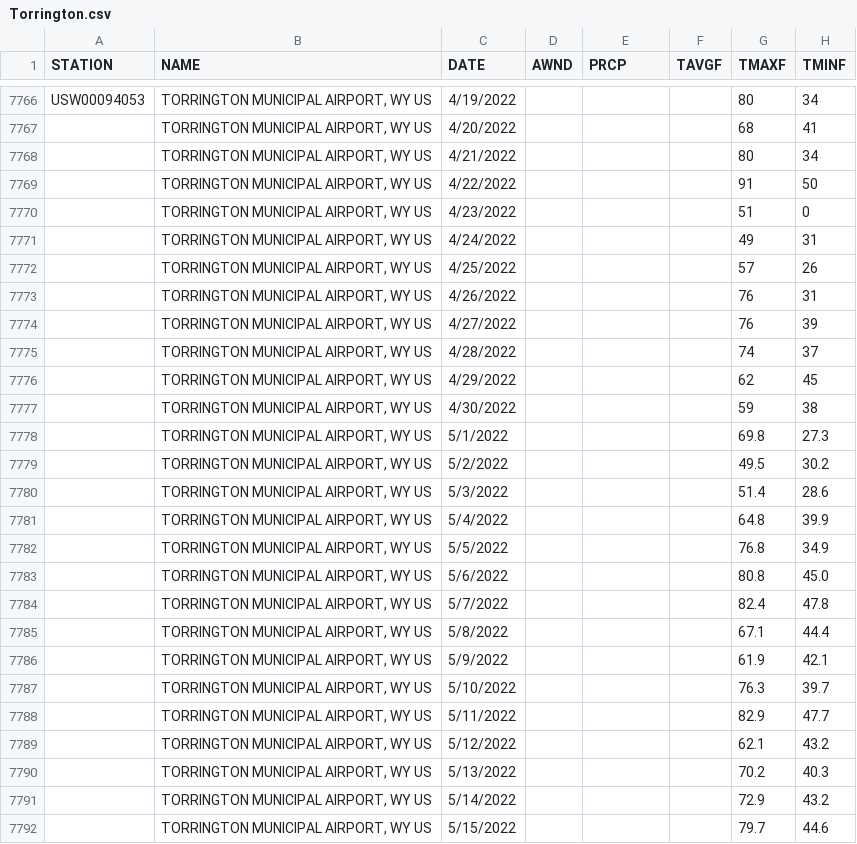
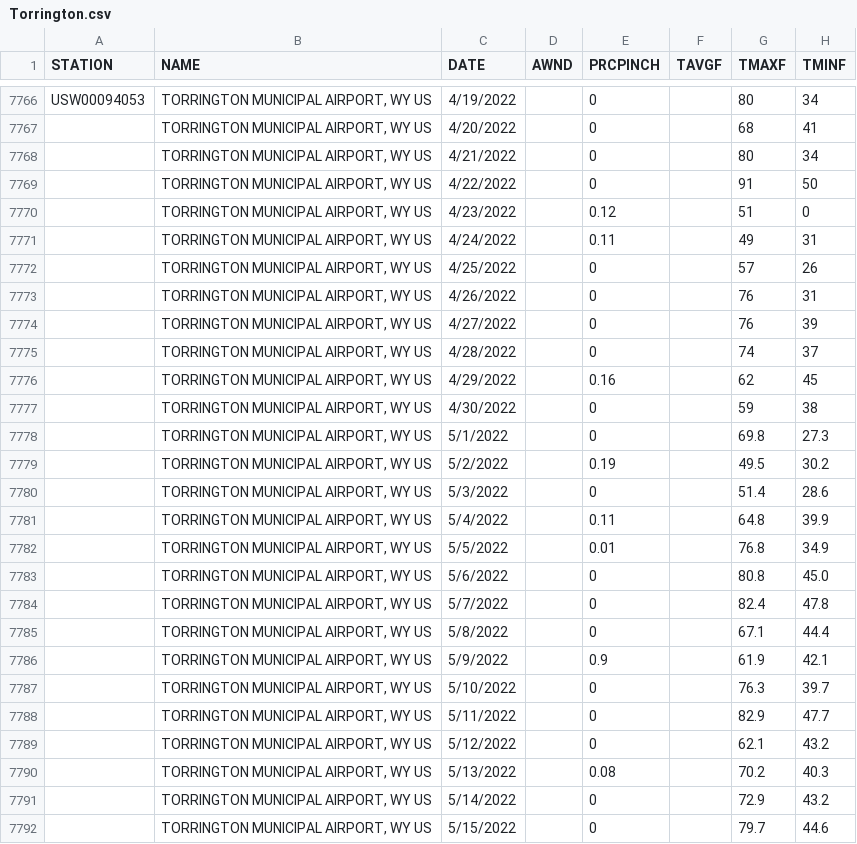
Before and after one commit to melissadesiervo1031/DRAGNetsoilsWY, a CSV file: Torrington.csv, drawn as a sheet; only a part is shown, gaps mark what is left out; the diff covers the shown part only; the diff names each change by its address in the sheet, - before the commit and + after, or states it on an @@ line.

```diff
--- a/Torrington.csv
+++ b/Torrington.csv
-E1: PRCP
+E1: PRCPINCH
-E7766:E7769 (PRCPINCH): (empty)
+E7766:E7769 (PRCPINCH): 0
-E7770 (PRCPINCH): (empty)
+E7770 (PRCPINCH): 0.12
-E7771 (PRCPINCH): (empty)
+E7771 (PRCPINCH): 0.11
-E7772:E7775 (PRCPINCH): (empty)
+E7772:E7775 (PRCPINCH): 0
-E7776 (PRCPINCH): (empty)
+E7776 (PRCPINCH): 0.16
-E7777:E7778 (PRCPINCH): (empty)
+E7777:E7778 (PRCPINCH): 0
-E7779 (PRCPINCH): (empty)
+E7779 (PRCPINCH): 0.19
-E7780 (PRCPINCH): (empty)
+E7780 (PRCPINCH): 0
-E7781 (PRCPINCH): (empty)
+E7781 (PRCPINCH): 0.11
-E7782 (PRCPINCH): (empty)
+E7782 (PRCPINCH): 0.01
-E7783:E7785 (PRCPINCH): (empty)
+E7783:E7785 (PRCPINCH): 0
-E7786 (PRCPINCH): (empty)
+E7786 (PRCPINCH): 0.9
-E7787:E7789 (PRCPINCH): (empty)
+E7787:E7789 (PRCPINCH): 0
-E7790 (PRCPINCH): (empty)
+E7790 (PRCPINCH): 0.08
-E7791:E7792 (PRCPINCH): (empty)
+E7791:E7792 (PRCPINCH): 0
```
Also changed, not shown: 158 edited cells elsewhere in this file, Dragsoils_April_2023.csv, 5 other files.
